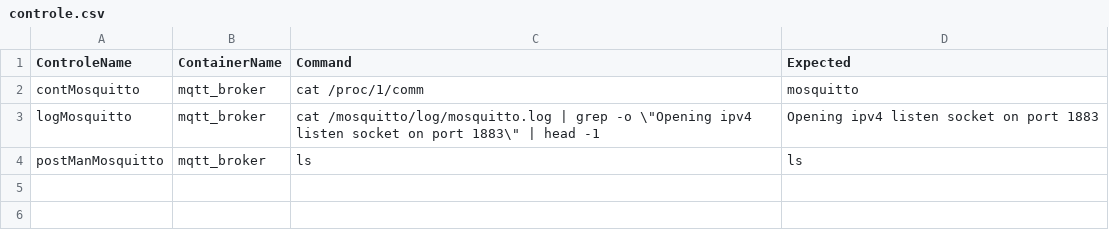
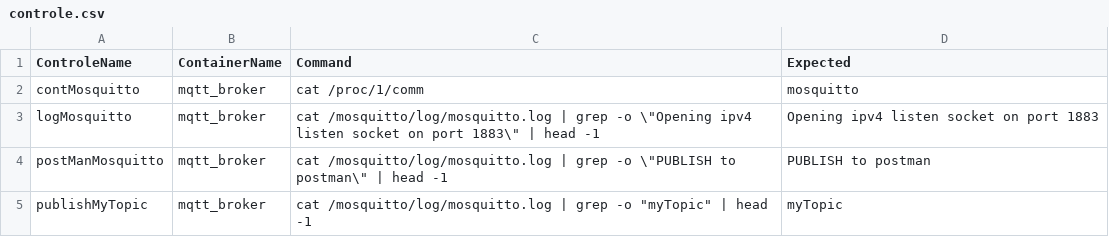
Before and after one commit to SD-CIEL/DockerControle, a CSV file: controle.csv, drawn as a sheet.

Commit message:
actualiser README.md

```diff
--- a/controle.csv
+++ b/controle.csv
@@ -3,2 +3,3 @@ contMosquitto,mqtt_broker,cat /proc/1/comm	,mosquitto
 logMosquitto,mqtt_broker,cat /mosquitto/log/mosquitto.log | grep -o \"Opening ipv4 listen socket on port 1883\" | head -1,Opening ipv4 listen socket on port 1883
-postManMosquitto,mqtt_broker,ls,ls
+postManMosquitto,mqtt_broker,cat /mosquitto/log/mosquitto.log | grep -o \"PUBLISH to postman\" | head -1,PUBLISH to postman
+publishMyTopic,mqtt_broker,cat /mosquitto/log/mosquitto.log | grep -o "myTopic" | head -1,myTopic
```
